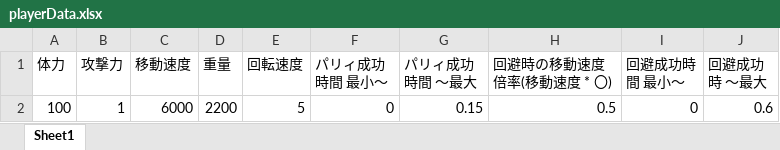
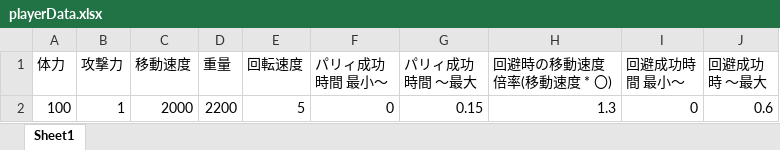
Before and after one commit to osalusan/Stinger, an Excel workbook: asset/csv/playerData.xlsx, sheet Sheet1, drawn as a sheet; values as stored, in another font and other column widths than the file's, no borders; the diff names each change by its address in the sheet, - before the commit and + after, or states it on an @@ line.

```diff
--- a/asset/csv/playerData.xlsx (sheet Sheet1)
+++ b/asset/csv/playerData.xlsx (sheet Sheet1)
-C2 (移動速度): 6000
+C2 (移動速度): 2000
-H2 (回避時の移動速度倍率(移動速度 * 〇)): 0.5
+H2 (回避時の移動速度倍率(移動速度 * 〇)): 1.3
```
Also changed, not shown: 14 other files.
